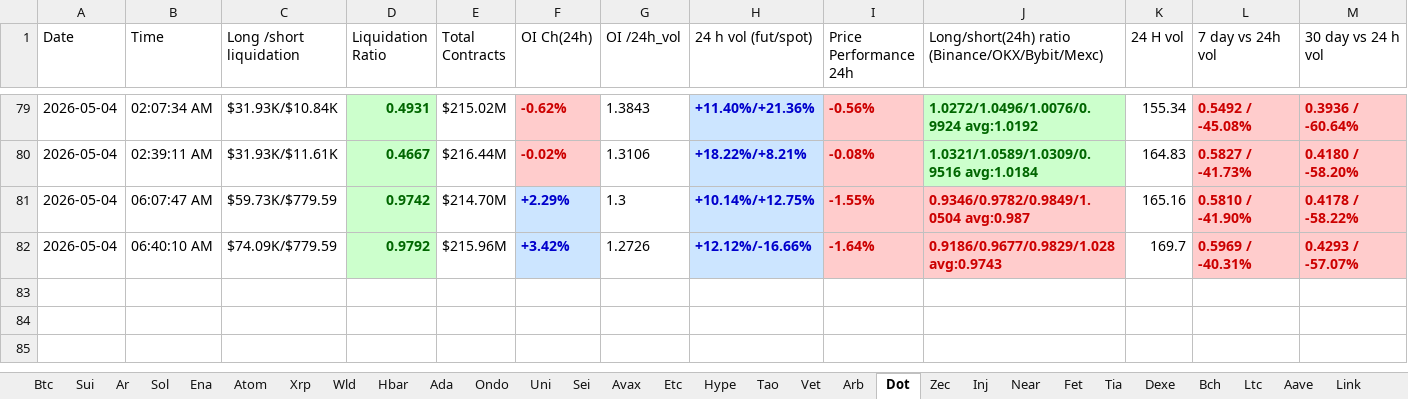
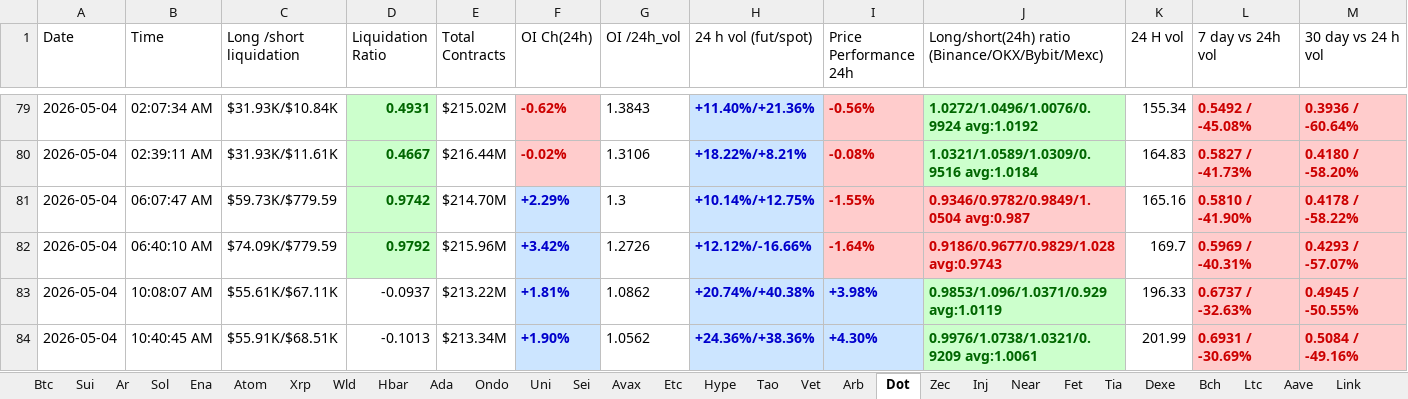
Before and after one commit to nooralam112358/coinglass-collector, an Excel workbook: Trading_Journal.xlsx, sheet Dot, drawn as a sheet; only a part is shown, gaps mark what is left out; values as stored, in another font and other column widths than the file's, no borders; rows hold the shown columns only; the diff names each change by its address in the sheet, - before the commit and + after, or states it on an @@ line.

```diff
--- a/Trading_Journal.xlsx (sheet Dot)
+++ b/Trading_Journal.xlsx (sheet Dot)
+row 83: 2026-05-04 | 10:08:07 AM | $55.61K/$67.11K | -0.0937 | $213.22M | +1.81% | 1.0862 | +20.74%/+40.38% | +3.98% | 0.9853/1.096/1.0371/0.929 avg:1.0119 | 196.33 | 0.6737 / -32.63% | 0.4945 / -50.55%
+row 84: 2026-05-04 | 10:40:45 AM | $55.91K/$68.51K | -0.1013 | $213.34M | +1.90% | 1.0562 | +24.36%/+38.36% | +4.30% | 0.9976/1.0738/1.0321/0.9209 avg:1.0061 | 201.99 | 0.6931 / -30.69% | 0.5084 / -49.16%
```
Also changed, not shown: sheet Near, sheet Bch, sheet Hype, sheet Uni, sheet Bnb, sheet Fet, 25 more sheets.
